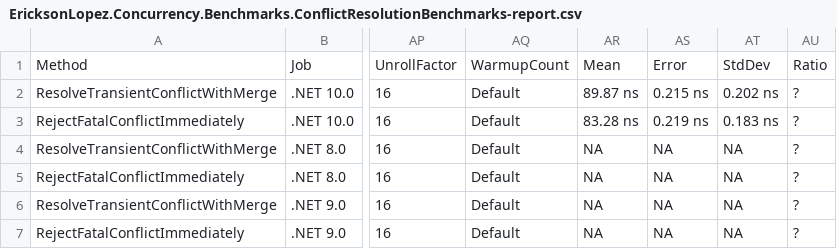
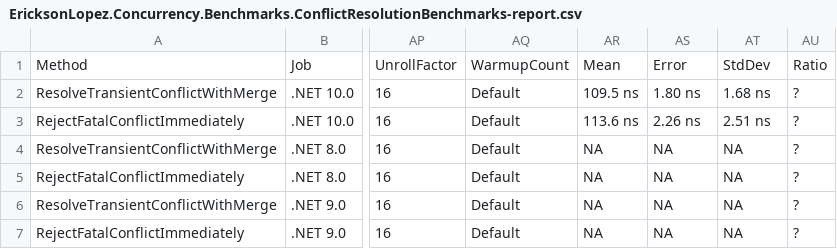
Before and after one commit to ericksonlopezf/dotnet-concurrency, a CSV file: benchmarks/results/results/EricksonLopez.Concurrency.Benchmarks.ConflictResolutionBenchmarks-report.csv, drawn as a sheet; only a part is shown, gaps mark what is left out; the diff names each change by its address in the sheet, - before the commit and + after, or states it on an @@ line.

```diff
--- a/benchmarks/results/results/EricksonLopez.Concurrency.Benchmarks.ConflictResolutionBenchmarks-report.csv
+++ b/benchmarks/results/results/EricksonLopez.Concurrency.Benchmarks.ConflictResolutionBenchmarks-report.csv
-AR2: 89.87 ns
+AR2: 109.5 ns
-AS2: 0.215 ns
+AS2: 1.80 ns
-AT2: 0.202 ns
+AT2: 1.68 ns
-AR3: 83.28 ns
+AR3: 113.6 ns
-AS3: 0.219 ns
+AS3: 2.26 ns
-AT3: 0.183 ns
+AT3: 2.51 ns
```
Also changed, not shown: benchmarks/results/results/EricksonLopez.Concurrency.Benchmarks.ConcurrencyBenchmarks-report.csv, benchmarks/results/results/EricksonLopez.Concurrency.Benchmarks.OptimisticContentionBenchmarks-report.csv, 18 other files.
